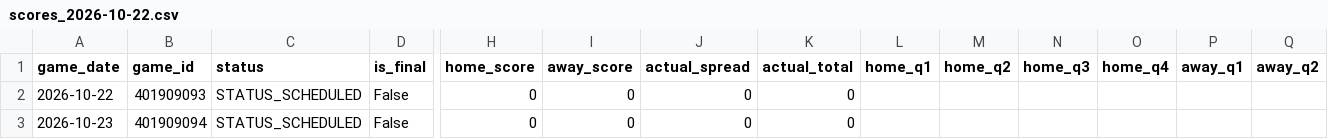
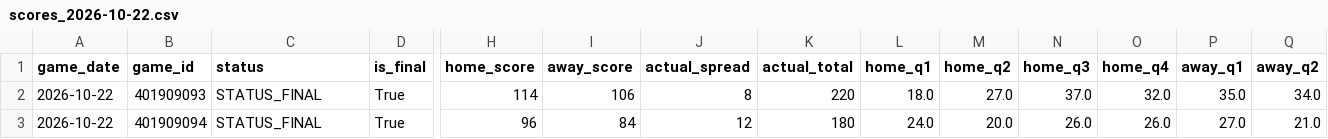
Before and after one commit to bigtyme2k3/Nba-model, a CSV file: data/raw/scores_2026-10-22.csv, drawn as a sheet; only a part is shown, gaps mark what is left out; the diff covers the shown part only; the diff names each change by its address in the sheet, - before the commit and + after, or states it on an @@ line.

```diff
--- a/data/raw/scores_2026-10-22.csv
+++ b/data/raw/scores_2026-10-22.csv
-C2:C3 (status): STATUS_SCHEDULED
+C2:C3 (status): STATUS_FINAL
-D2:D3 (is_final): False
+D2:D3 (is_final): True
-H2 (home_score): 0
+H2 (home_score): 114
-I2 (away_score): 0
+I2 (away_score): 106
-J2 (actual_spread): 0
+J2 (actual_spread): 8
-K2 (actual_total): 0
+K2 (actual_total): 220
-L2 (home_q1): (empty)
+L2 (home_q1): 18.0
-M2 (home_q2): (empty)
+M2 (home_q2): 27.0
-N2 (home_q3): (empty)
+N2 (home_q3): 37.0
-O2 (home_q4): (empty)
+O2 (home_q4): 32.0
-P2 (away_q1): (empty)
+P2 (away_q1): 35.0
-Q2 (away_q2): (empty)
+Q2 (away_q2): 34.0
-A3 (game_date): 2026-10-23
+A3 (game_date): 2026-10-22
-H3 (home_score): 0
+H3 (home_score): 96
-I3 (away_score): 0
+I3 (away_score): 84
-J3 (actual_spread): 0
+J3 (actual_spread): 12
-K3 (actual_total): 0
+K3 (actual_total): 180
-L3 (home_q1): (empty)
+L3 (home_q1): 24.0
-M3 (home_q2): (empty)
+M3 (home_q2): 20.0
-N3 (home_q3): (empty)
+N3 (home_q3): 26.0
-O3 (home_q4): (empty)
+O3 (home_q4): 26.0
-P3 (away_q1): (empty)
+P3 (away_q1): 27.0
-Q3 (away_q2): (empty)
+Q3 (away_q2): 21.0
```
Also changed, not shown: 12 edited cells elsewhere in this file, 11 other files.
